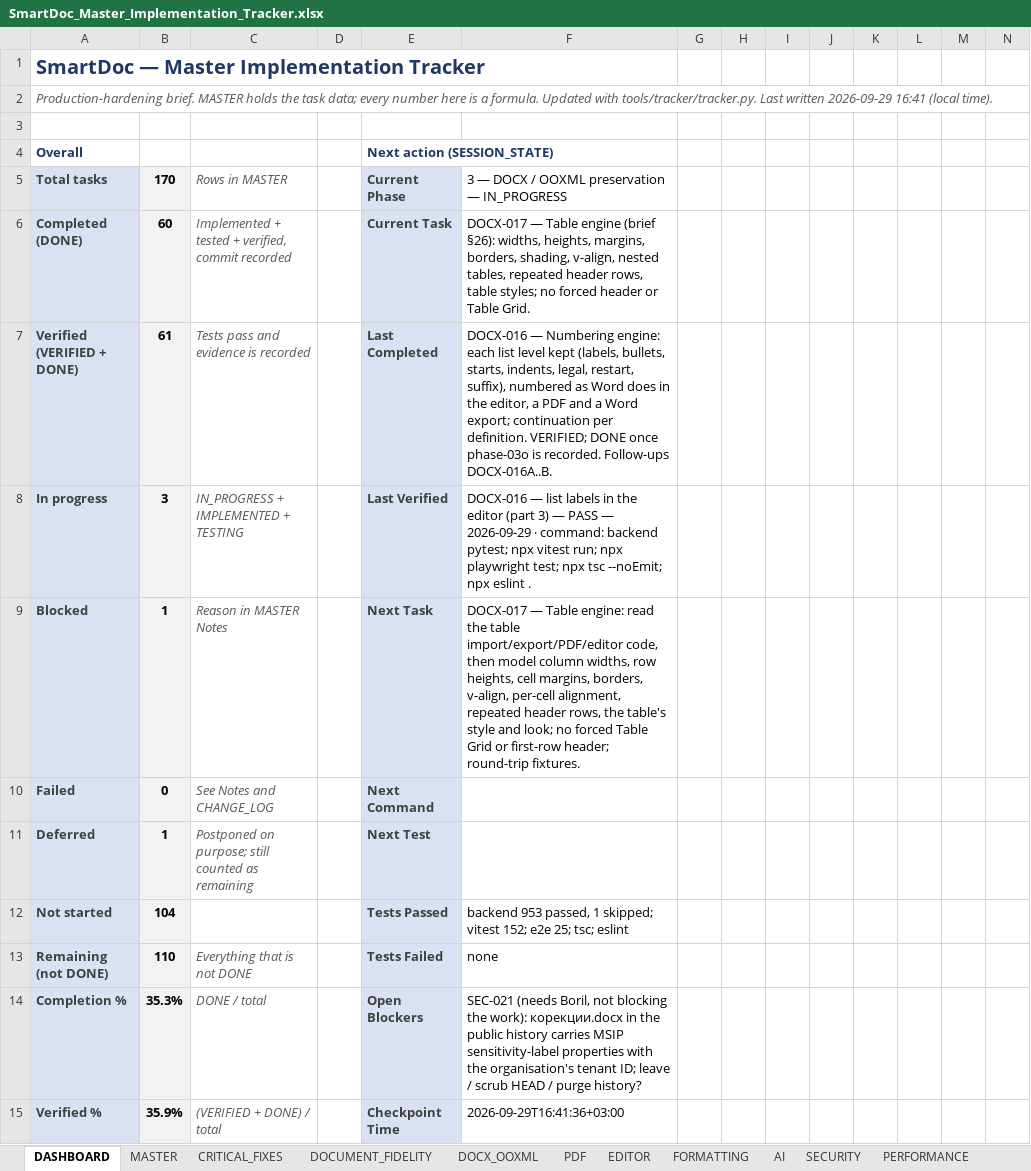
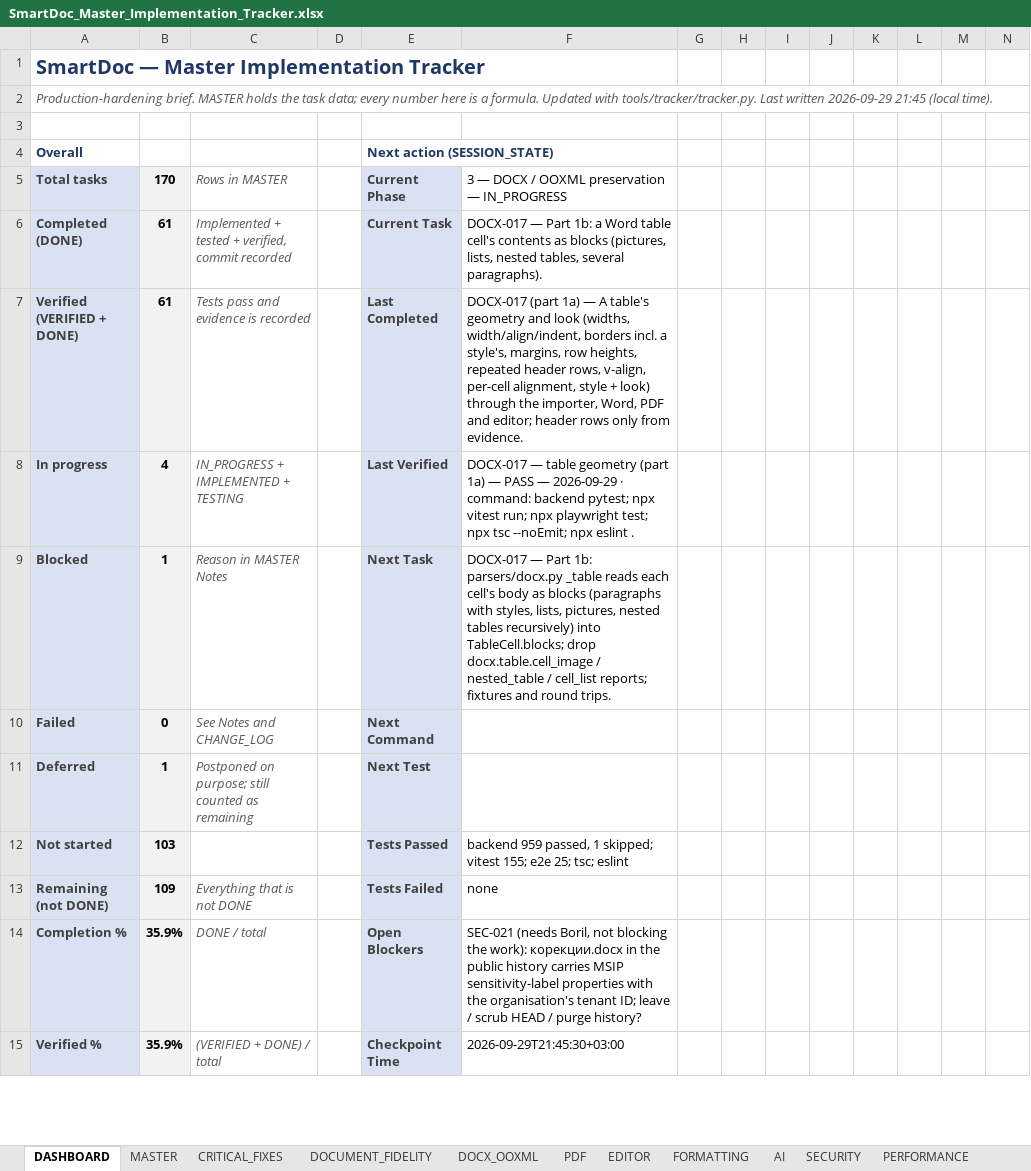
Before and after one commit to Drajeto07/claude, an Excel workbook: SmartDoc_Master_Implementation_Tracker.xlsx, sheet DASHBOARD, drawn as a sheet; only a part is shown; values as stored, in another font and other column widths than the file's, no borders; conditional formats not drawn; the diff covers the shown part only; the diff names each change by its address in the sheet, - before the commit and + after, or states it on an @@ line.

```diff
--- a/SmartDoc_Master_Implementation_Tracker.xlsx (sheet DASHBOARD)
+++ b/SmartDoc_Master_Implementation_Tracker.xlsx (sheet DASHBOARD)
-A2: …written 2026-09-29 16:41 (local time).
+A2: …written 2026-09-29 21:45 (local time).
-B6: 60
+B6: 61
-F6: DOCX-017 — Table engine (brief §26): widths, heights, margins, borders, shading, v-align, nested tables, repeated header rows, table styles; no forced header or Table Grid.
+F6: DOCX-017 — Part 1b: a Word table cell's contents as blocks (pictures, lists, nested tables, several paragraphs).
-F7: DOCX-016 — Numbering engine: each list level kept (labels, bullets, starts, indents, legal, restart, suffix), numbered as Word does in the editor, a PDF and a Word export; continuation per definition. VERIFIED; DONE once phase-03o is recorded. Follow-ups DOCX-016A..B.
+F7: DOCX-017 (part 1a) — A table's geometry and look (widths, width/align/indent, borders incl. a style's, margins, row heights, repeated header rows, v-align, per-cell alignment, style + look) through the importer, Word, PDF and editor; header rows only from evidence.
-B8: 3
+B8: 4
-F8: DOCX-016 — list labels in the editor (part 3) — PASS…
+F8: DOCX-017 — table geometry (part 1a) — PASS…
-F9: DOCX-017 — Table engine: read the table import/export/PDF/editor code, then model column widths, row heights, cell margins, borders, v-align, per-cell alignment, repeated header rows, the table's style and look; no forced Table Grid or first-row header; round-trip fixtures.
+F9: DOCX-017 — Part 1b: parsers/docx.py _table reads each cell's body as blocks (paragraphs with styles, lists, pictures, nested tables recursively) into TableCell.blocks; drop docx.table.cell_image / nested_table / cell_list reports; fixtures and round trips.
-B12: 104
+B12: 103
-F12: backend 953 passed, 1 skipped; vitest 152; e2e 25;…
+F12: backend 959 passed, 1 skipped; vitest 155; e2e 25;…
-B13: 110
+B13: 109
-B14: 35.3%
+B14: 35.9%
-F15: 2026-09-29T16:41:36+03:00
+F15: 2026-09-29T21:45:30+03:00
```
Also changed, not shown: 23 edited cells elsewhere in this sheet, sheet TESTING, sheet CRITICAL_FIXES, sheet CHANGE_LOG, sheet DOCX_OOXML, sheet SESSION_STATE, sheet MASTER, formulas that keep their value, 27 other files.
